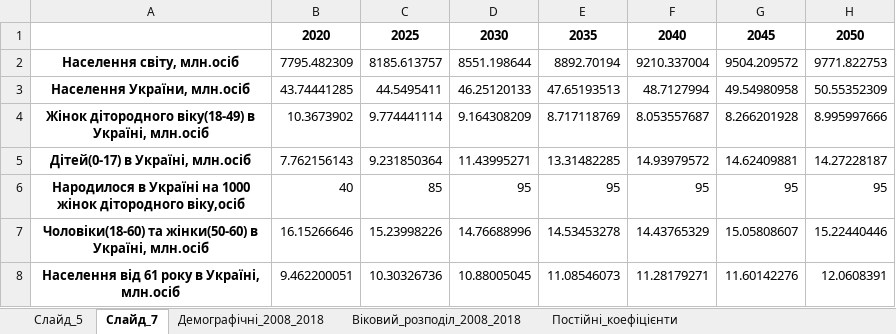
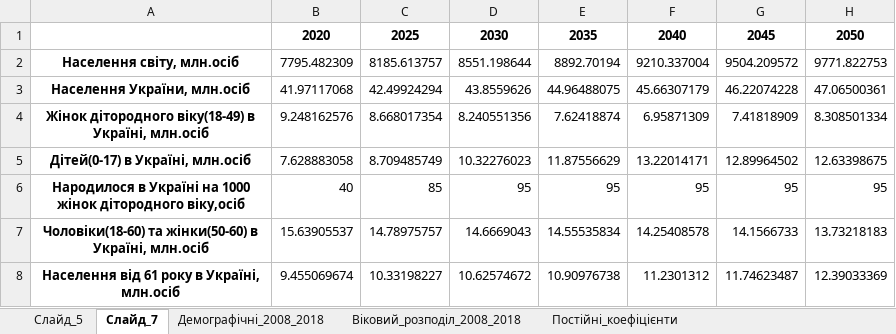
Before and after one commit to lukas1326/UkrViewPresentation, an Excel workbook: slide5_7/output.xlsx, sheet Слайд_7, drawn as a sheet; values as stored, in another font and other column widths than the file's, no borders; the diff names each change by its address in the sheet, - before the commit and + after, or states it on an @@ line.

```diff
--- a/slide5_7/output.xlsx (sheet Слайд_7)
+++ b/slide5_7/output.xlsx (sheet Слайд_7)
-B3: 43.74441285
+B3: 41.97117068
-C3: 44.5495411
+C3: 42.49924294
-D3: 46.25120133
+D3: 43.8559626
-E3: 47.65193513
+E3: 44.96488075
-F3: 48.7127994
+F3: 45.66307179
-G3: 49.54980958
+G3: 46.22074228
-H3: 50.55352309
+H3: 47.06500361
-B4: 10.3673902
+B4: 9.248162576
-C4: 9.774441114
+C4: 8.668017354
-D4: 9.164308209
+D4: 8.240551356
-E4: 8.717118769
+E4: 7.62418874
-F4: 8.053557687
+F4: 6.95871309
-G4: 8.266201928
+G4: 7.41818909
-H4: 8.995997666
+H4: 8.308501334
-B5: 7.762156143
+B5: 7.628883058
-C5: 9.231850364
+C5: 8.709485749
-D5: 11.43995271
+D5: 10.32276023
-E5: 13.31482285
+E5: 11.87556629
-F5: 14.93979572
+F5: 13.22014171
-G5: 14.62409881
+G5: 12.89964502
-H5: 14.27228187
+H5: 12.63398675
-B7: 16.15266646
+B7: 15.63905537
-C7: 15.23998226
+C7: 14.78975757
-D7: 14.76688996
+D7: 14.6669043
-E7: 14.53453278
+E7: 14.55535834
-F7: 14.43765329
+F7: 14.25408578
-G7: 15.05808607
+G7: 14.1566733
-H7: 15.22440446
+H7: 13.73218183
-B8: 9.462200051
+B8: 9.455069674
-C8: 10.30326736
+C8: 10.33198227
-D8: 10.88005045
+D8: 10.62574672
-E8: 11.08546073
+E8: 10.90976738
-F8: 11.28179271
+F8: 11.2301312
-G8: 11.60142276
+G8: 11.74623487
-H8: 12.0608391
+H8: 12.39033369
```
Also changed, not shown: sheet Прогноз_розподіл_чоловіки_good, sheet Прогноз_розподіл_жінки_good, sheet Прогнози_нар_померлих_good, sheet Прогнози_населення_2018_2050, sheet Слайд_5, 3 other files.
